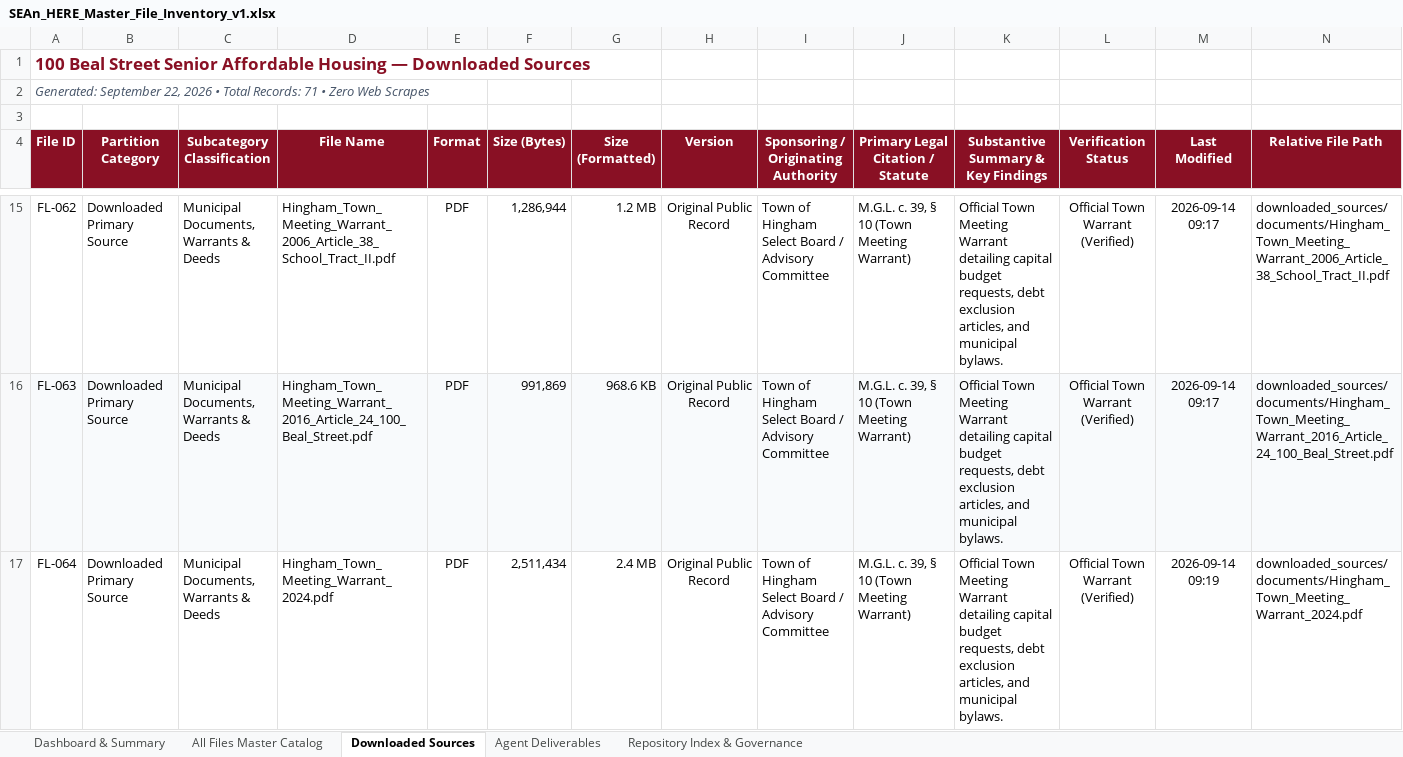
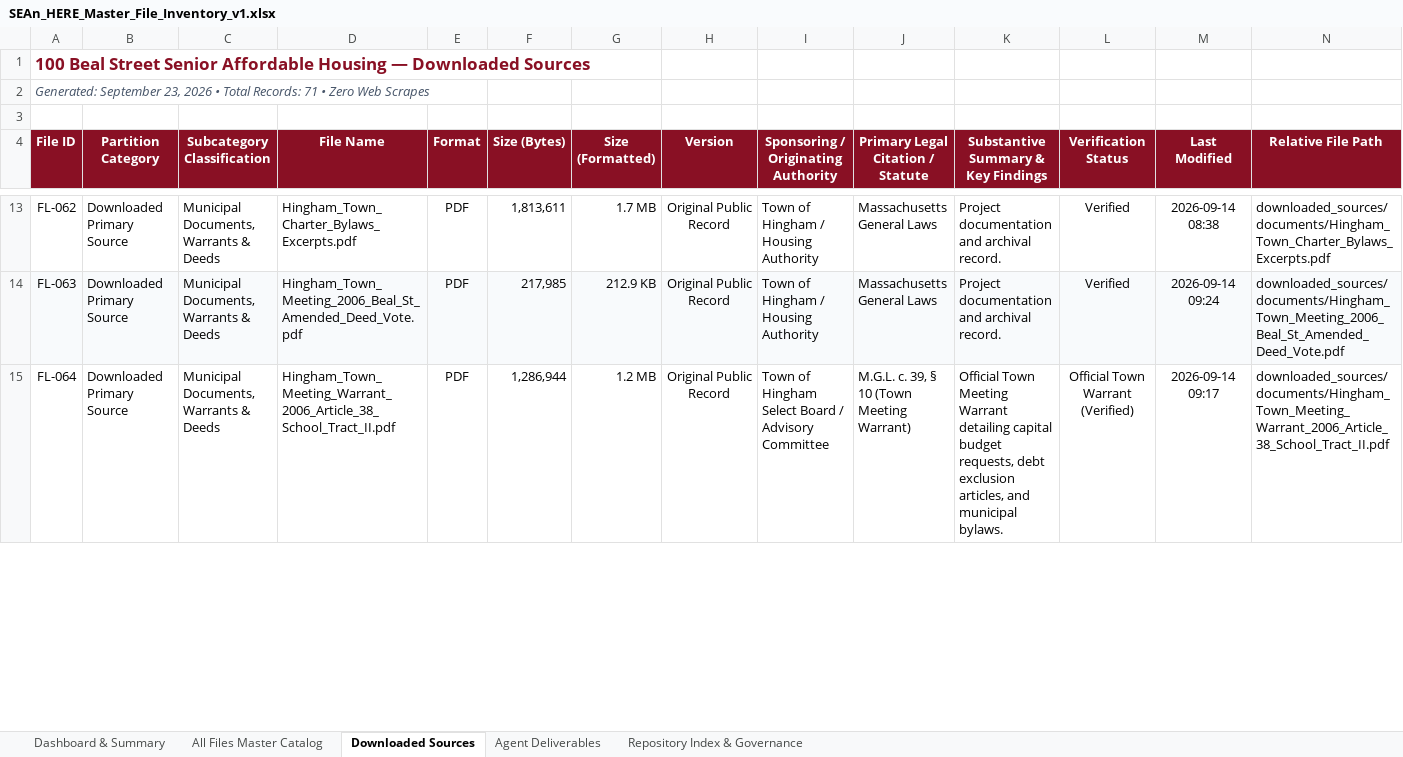
Before and after one commit to seanbuilds/beal-street-senior-affordable-housing, an Excel workbook: SEAn_HERE/SEAn_HERE_Master_File_Inventory_v1.xlsx, sheet Downloaded Sources, drawn as a sheet; only a part is shown, gaps mark what is left out; values as stored, in another font and other column widths than the file's, no borders; addresses are those after the commit; the diff covers the shown part only; the diff names each change by its address in the sheet, - before the commit and + after, or states it on an @@ line.

Commit message:
Add 1-page printable timeline, status, and components master briefing PDF and markdown v1

```diff
--- a/SEAn_HERE/SEAn_HERE_Master_File_Inventory_v1.xlsx (sheet Downloaded Sources)
+++ b/SEAn_HERE/SEAn_HERE_Master_File_Inventory_v1.xlsx (sheet Downloaded Sources)
-A2 (File ID): Generated: September 22, 2026 •…
+A2 (File ID): Generated: September 23, 2026 •…
-D13 (File Name): Hingham_Town_Meeting_Warrant_2006_Article_38_School_Tract_II.pdf
+D13 (File Name): Hingham_Town_Charter_Bylaws_Excerpts.pdf
-F13 (Size (Bytes)): 1,286,944
+F13 (Size (Bytes)): 1,813,611
-G13 (Size (Formatted)): 1.2 MB
+G13 (Size (Formatted)): 1.7 MB
-I13:I14: Town of Hingham Select Board / Advisory Committee
+I13:I14: Town of Hingham / Housing Authority
-J13:J14 (Primary Legal Citation / Statute): M.G.L. c. 39, § 10 (Town Meeting Warrant)
+J13:J14 (Primary Legal Citation / Statute): Massachusetts General Laws
-K13:K14: Official Town Meeting Warrant detailing capital budget requests, debt exclusion articles, and municipal bylaws.
+K13:K14: Project documentation and archival record.
-L13:L14 (Verification Status): Official Town Warrant (Verified)
+L13:L14 (Verification Status): Verified
-M13 (Last Modified): 2026-09-14 09:17
+M13 (Last Modified): 2026-09-14 08:38
-N13 (Relative File Path): downloaded_sources/documents/Hingham_Town_Meeting_Warrant_2006_Article_38_School_Tract_II.pdf
+N13 (Relative File Path): downloaded_sources/documents/Hingham_Town_Charter_Bylaws_Excerpts.pdf
-D14 (File Name): Hingham_Town_Meeting_Warrant_2016_Article_24_100_Beal_Street.pdf
+D14 (File Name): Hingham_Town_Meeting_2006_Beal_St_Amended_Deed_Vote.pdf
-F14 (Size (Bytes)): 991,869
+F14 (Size (Bytes)): 217,985
-G14 (Size (Formatted)): 968.6 KB
+G14 (Size (Formatted)): 212.9 KB
-M14 (Last Modified): 2026-09-14 09:17
+M14 (Last Modified): 2026-09-14 09:24
-N14 (Relative File Path): downloaded_sources/documents/Hingham_Town_Meeting_Warrant_2016_Article_24_100_Beal_Street.pdf
+N14 (Relative File Path): downloaded_sources/documents/Hingham_Town_Meeting_2006_Beal_St_Amended_Deed_Vote.pdf
-D15 (File Name): Hingham_Town_Meeting_Warrant_2024.pdf
+D15 (File Name): Hingham_Town_Meeting_Warrant_2006_Article_38_School_Tract_II.pdf
-F15 (Size (Bytes)): 2,511,434
+F15 (Size (Bytes)): 1,286,944
-G15 (Size (Formatted)): 2.4 MB
+G15 (Size (Formatted)): 1.2 MB
-M15 (Last Modified): 2026-09-14 09:19
+M15 (Last Modified): 2026-09-14 09:17
-N15 (Relative File Path): downloaded_sources/documents/Hingham_Town_Meeting_Warrant_2024.pdf
+N15 (Relative File Path): downloaded_sources/documents/Hingham_Town_Meeting_Warrant_2006_Article_38_School_Tract_II.pdf
```
Also changed, not shown: 2 added rows, 2 removed rows and 450 edited cells elsewhere in this sheet, sheet All Files Master Catalog, sheet Agent Deliverables, sheet Repository Index & Governance, sheet Dashboard & Summary, 7 other files.
